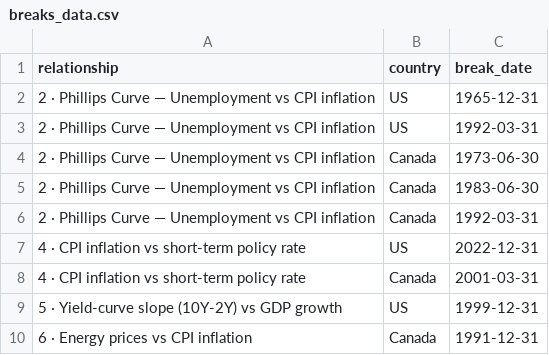
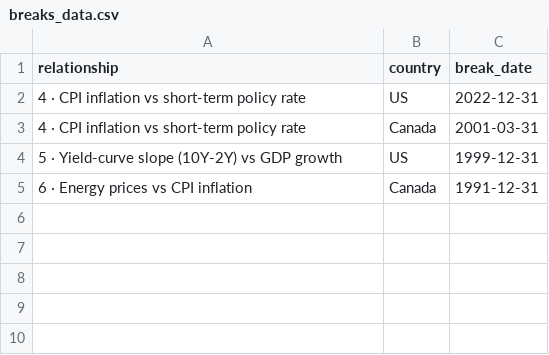
Before and after one commit to will-smith12/macro-relationships-dashboard, a CSV file: breaks_data.csv, drawn as a sheet; the diff names each change by its address in the sheet, - before the commit and + after, or states it on an @@ line.

```diff
--- a/breaks_data.csv
+++ b/breaks_data.csv
-row 2: 2 · Phillips Curve — Unemployment vs CPI inflation | US | 1965-12-31
-row 3: 2 · Phillips Curve — Unemployment vs CPI inflation | US | 1992-03-31
-row 4: 2 · Phillips Curve — Unemployment vs CPI inflation | Canada | 1973-06-30
-row 5: 2 · Phillips Curve — Unemployment vs CPI inflation | Canada | 1983-06-30
-row 6: 2 · Phillips Curve — Unemployment vs CPI inflation | Canada | 1992-03-31
```
Also changed, not shown: ccf_data.csv, dashboard_data.csv, 8 other files.
